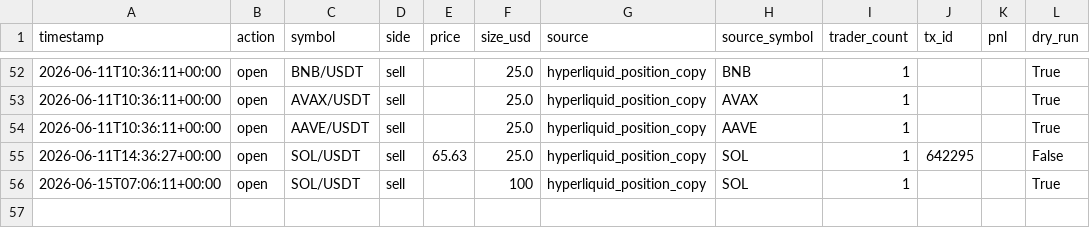
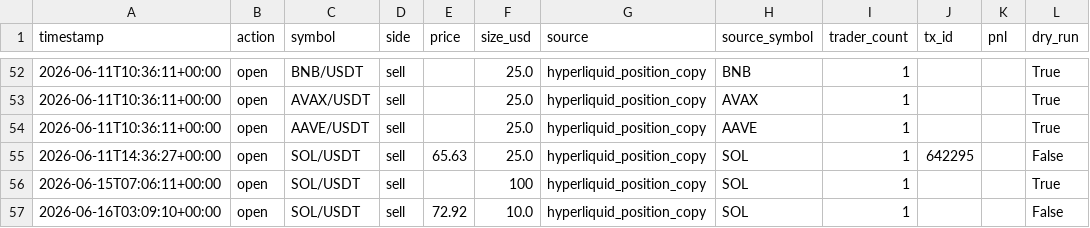
Before and after one commit to tmk202/trading-tmk, a CSV file: data/copy_trade/trade_history.csv, drawn as a sheet; only a part is shown, gaps mark what is left out.

```diff
--- a/data/copy_trade/trade_history.csv
+++ b/data/copy_trade/trade_history.csv
@@ -56 +56,2 @@ timestamp,action,symbol,side,price,size_usd,source,source_symbol,trader_count,tx
 2026-06-15T07:06:11+00:00,open,SOL/USDT,sell,,100,hyperliquid_position_copy,SOL,1,,,True
+2026-06-16T03:09:10+00:00,open,SOL/USDT,sell,72.92,10.0,hyperliquid_position_copy,SOL,1,,,False
```
Also changed, not shown: data/copy_trade/consensus_signals.csv, data/copy_trade/promising_wallets.csv, 11 other files.
